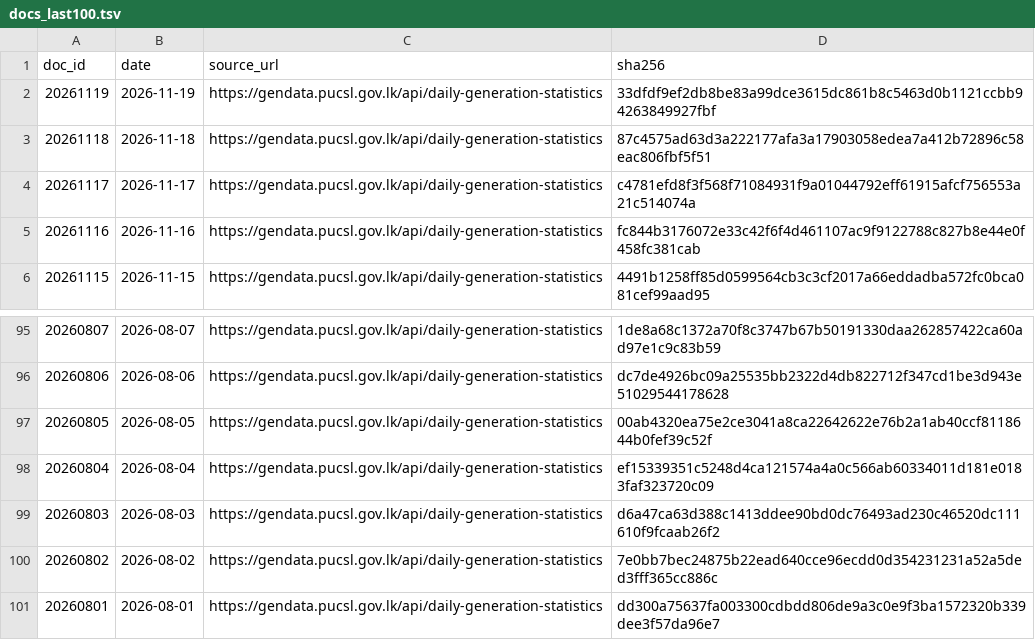
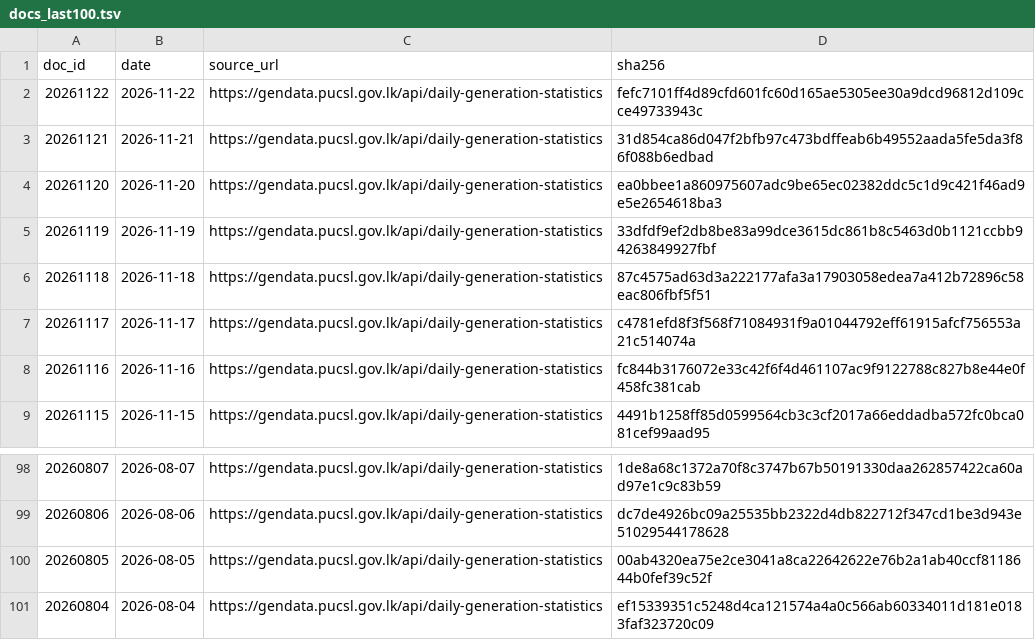
Before and after one commit to zr101/srilanka-data, a TSV file: data/pucsl_generation/docs_last100.tsv, drawn as a sheet; only a part is shown, gaps mark what is left out; removed rows and columns are numbered as before the commit, all else as after; the diff names each change by its address in the sheet, - before the commit and + after, or states it on an @@ line.

```diff
--- a/data/pucsl_generation/docs_last100.tsv
+++ b/data/pucsl_generation/docs_last100.tsv
+row 2: 20261122 | 2026-11-22 | https://gendata.pucsl.gov.lk/api/daily-generation-statistics | fefc7101ff4d89cfd601fc60d165ae5305ee30a9dcd96812d109cce49733943c
+row 3: 20261121 | 2026-11-21 | https://gendata.pucsl.gov.lk/api/daily-generation-statistics | 31d854ca86d047f2bfb97c473bdffeab6b49552aada5fe5da3f86f088b6edbad
+row 4: 20261120 | 2026-11-20 | https://gendata.pucsl.gov.lk/api/daily-generation-statistics | ea0bbee1a860975607adc9be65ec02382ddc5c1d9c421f46ad9e5e2654618ba3
-row 99: 20260803 | 2026-08-03 | https://gendata.pucsl.gov.lk/api/daily-generation-statistics | d6a47ca63d388c1413ddee90bd0dc76493ad230c46520dc111610f9fcaab26f2
-row 100: 20260802 | 2026-08-02 | https://gendata.pucsl.gov.lk/api/daily-generation-statistics | 7e0bb7bec24875b22ead640cce96ecdd0d354231231a52a5ded3fff365cc886c
-row 101: 20260801 | 2026-08-01 | https://gendata.pucsl.gov.lk/api/daily-generation-statistics | dd300a75637fa003300cdbdd806de9a3c0e9f3ba1572320b339dee3f57da96e7
```
Also changed, not shown: data/pucsl_generation/docs_all.tsv, 12 other files.
